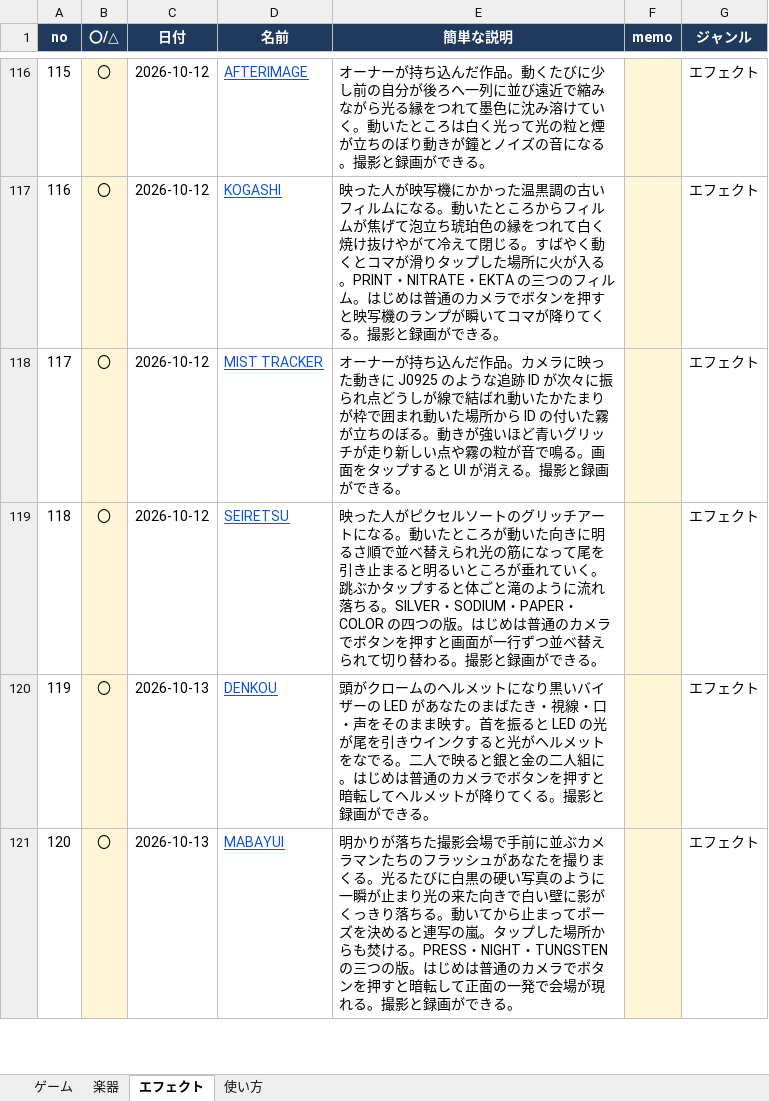
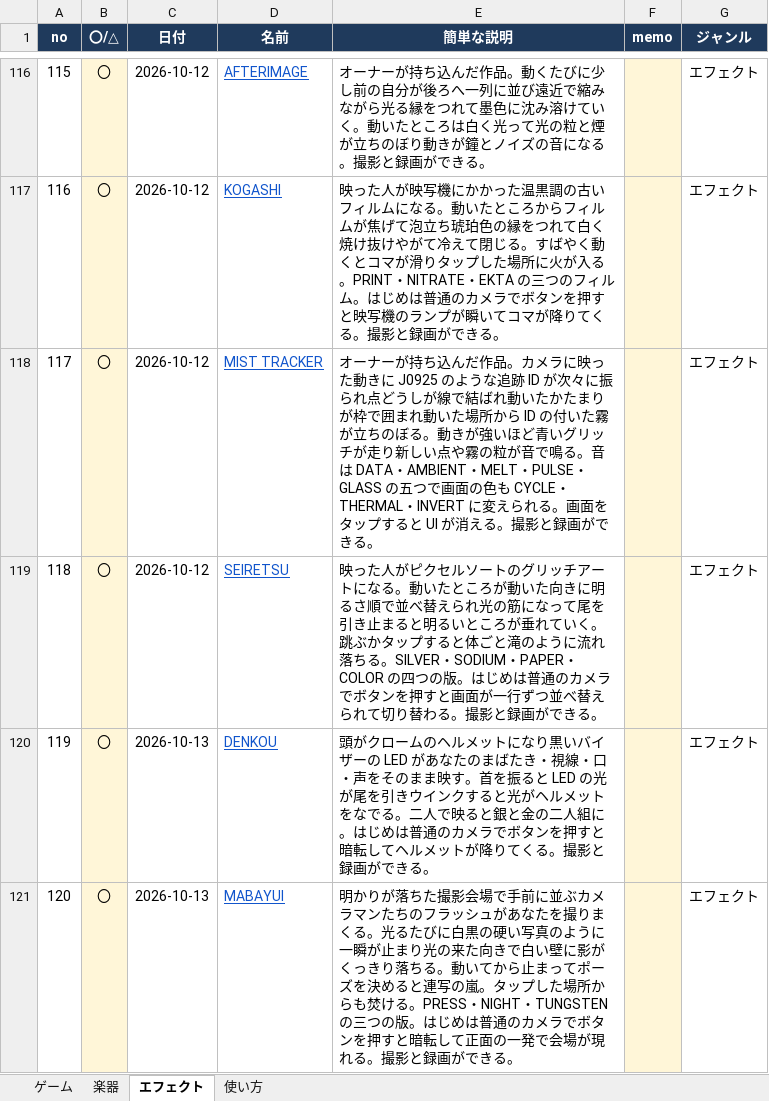
Before and after one commit to apaapaapaapaapa2006-source/oto-2, an Excel workbook: oto-2-works.xlsx, sheet エフェクト, drawn as a sheet; only a part is shown, gaps mark what is left out; values as stored, in another font and other column widths than the file's, no borders; the diff names each change by its address in the sheet, - before the commit and + after, or states it on an @@ line.

```diff
--- a/oto-2-works.xlsx (sheet エフェクト)
+++ b/oto-2-works.xlsx (sheet エフェクト)
-E118 (簡単な説明): …で鳴る。画面をタ…
+E118 (簡単な説明): …で鳴る。音は DATA・AMBIENT・MELT・PULSE・GLASS の五つで画面の色も CYCLE・THERMAL・INVERT に変えられる。画面をタ…
```
Also changed, not shown: 4 other files.
